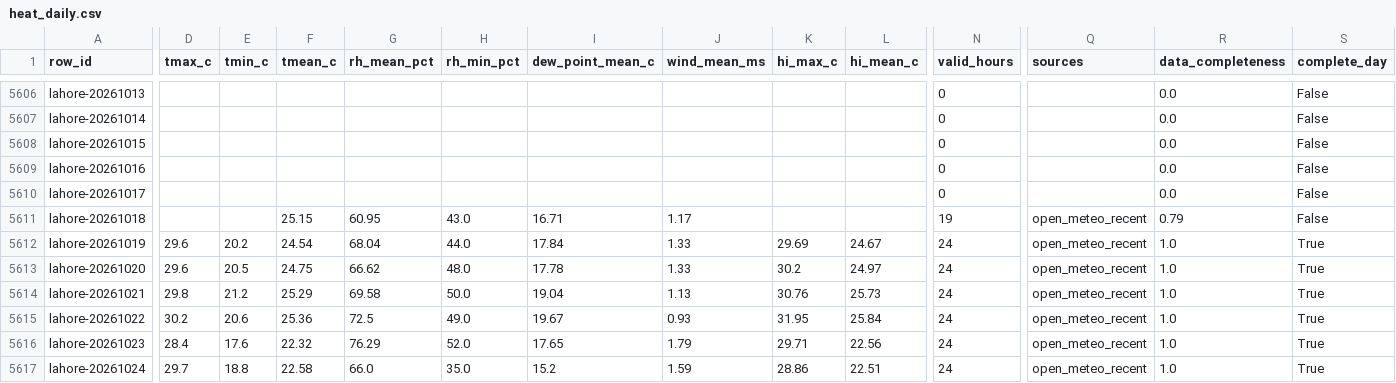
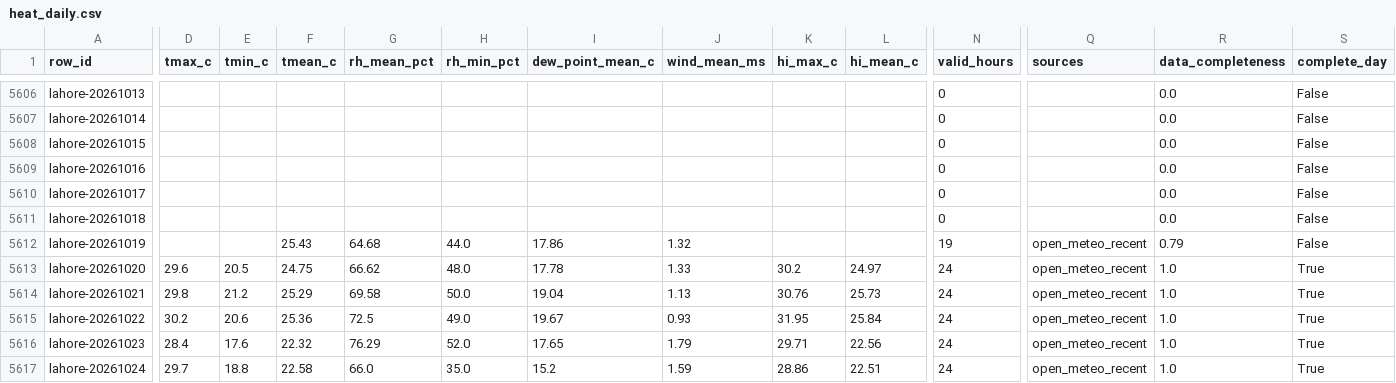
Before and after one commit to laiba2526/heatshield-pakistan, a CSV file: data/gold/heat_daily.csv, drawn as a sheet; only a part is shown, gaps mark what is left out; the diff covers the shown part only; the diff names each change by its address in the sheet, - before the commit and + after, or states it on an @@ line.

```diff
--- a/data/gold/heat_daily.csv
+++ b/data/gold/heat_daily.csv
-F5611 (tmean_c): 25.15
+F5611 (tmean_c): (empty)
-G5611 (rh_mean_pct): 60.95
+G5611 (rh_mean_pct): (empty)
-H5611 (rh_min_pct): 43.0
+H5611 (rh_min_pct): (empty)
-I5611 (dew_point_mean_c): 16.71
+I5611 (dew_point_mean_c): (empty)
-J5611 (wind_mean_ms): 1.17
+J5611 (wind_mean_ms): (empty)
-N5611 (valid_hours): 19
+N5611 (valid_hours): 0
-Q5611 (sources): open_meteo_recent
+Q5611 (sources): (empty)
-R5611 (data_completeness): 0.79
+R5611 (data_completeness): 0.0
-D5612 (tmax_c): 29.6
+D5612 (tmax_c): (empty)
-E5612 (tmin_c): 20.2
+E5612 (tmin_c): (empty)
-F5612 (tmean_c): 24.54
+F5612 (tmean_c): 25.43
-G5612 (rh_mean_pct): 68.04
+G5612 (rh_mean_pct): 64.68
-I5612 (dew_point_mean_c): 17.84
+I5612 (dew_point_mean_c): 17.86
-J5612 (wind_mean_ms): 1.33
+J5612 (wind_mean_ms): 1.32
-K5612 (hi_max_c): 29.69
+K5612 (hi_max_c): (empty)
-L5612 (hi_mean_c): 24.67
+L5612 (hi_mean_c): (empty)
-N5612 (valid_hours): 24
+N5612 (valid_hours): 19
-R5612 (data_completeness): 1.0
+R5612 (data_completeness): 0.79
-S5612 (complete_day): True
+S5612 (complete_day): False
```
Also changed, not shown: 58 edited cells elsewhere in this file, data/gold/forecast_daily.csv, data/gold/predictions.csv, 11 other files.
